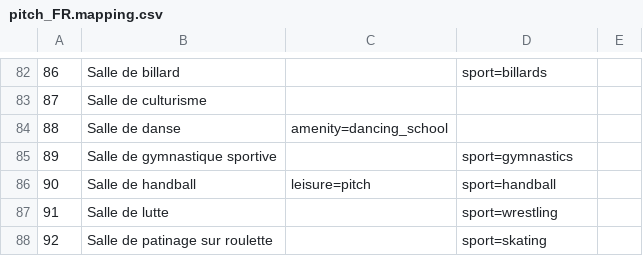
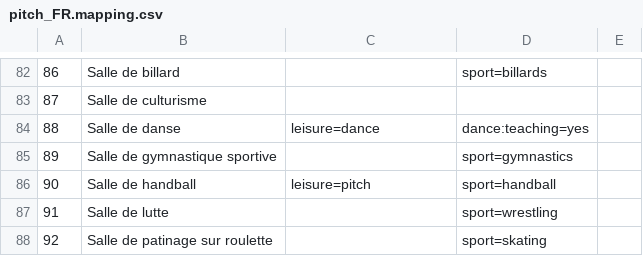
Before and after one commit to osm-fr/osmose-backend, a CSV file: merge_data/pitch_FR.mapping.csv, drawn as a sheet; only a part is shown, gaps mark what is left out.

Commit message:
Merge, change tag for dancing school #469

```diff
--- a/merge_data/pitch_FR.mapping.csv
+++ b/merge_data/pitch_FR.mapping.csv
@@ -83,3 +83,3 @@
 87,Salle de culturisme,,,
-88,Salle de danse,amenity=dancing_school,,
+88,Salle de danse,leisure=dance,dance:teaching=yes,
 89,Salle de gymnastique sportive,,sport=gymnastics,
```
